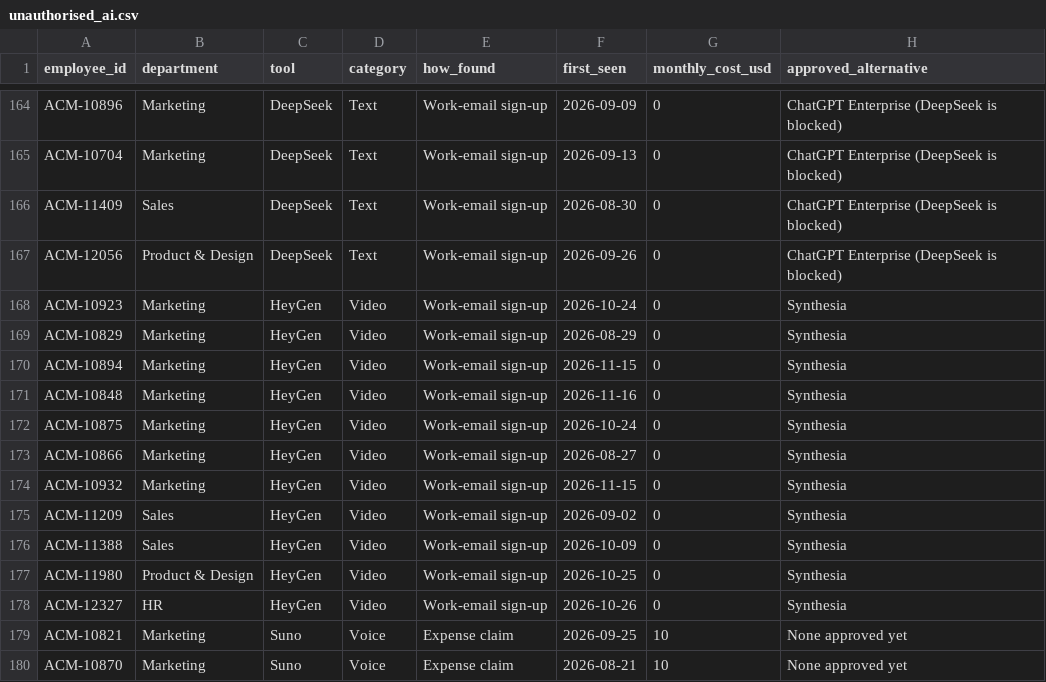
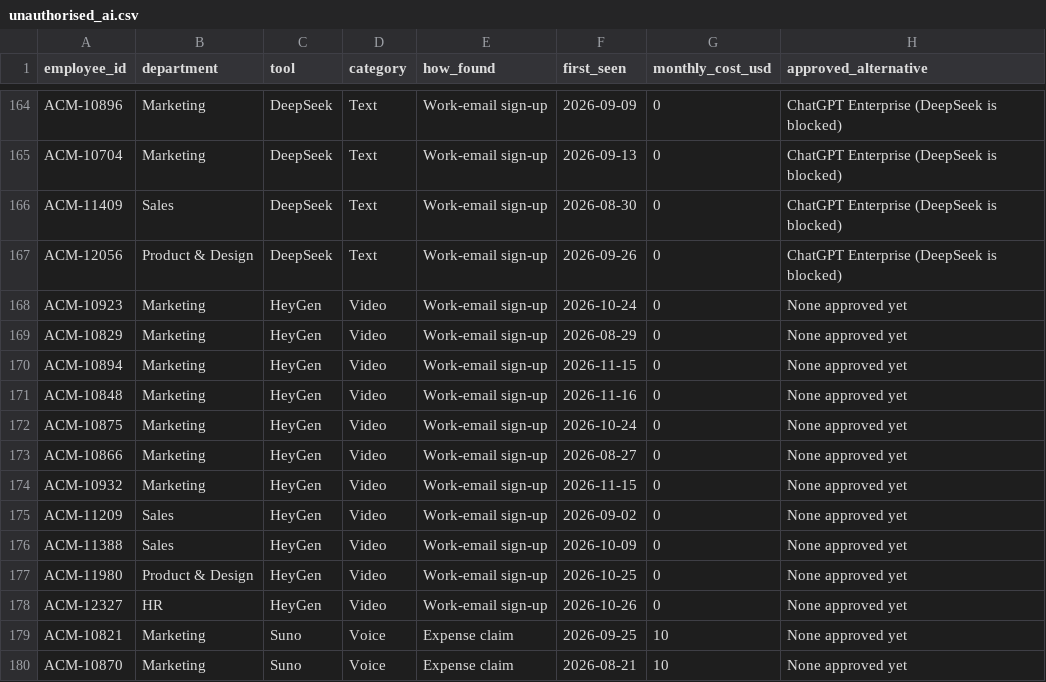
Before and after one commit to Ankurray1/ai-governance-dashboard, a CSV file: data/csv/unauthorised_ai.csv, drawn as a sheet; only a part is shown, gaps mark what is left out.

```diff
--- a/data/csv/unauthorised_ai.csv
+++ b/data/csv/unauthorised_ai.csv
@@ -167,13 +167,13 @@ ACM-11409,Sales,DeepSeek,Text,Work-email sign-up,2026-08-30,0,ChatGPT Enterprise
 ACM-12056,Product & Design,DeepSeek,Text,Work-email sign-up,2026-09-26,0,ChatGPT Enterprise (DeepSeek is blocked)
-ACM-10923,Marketing,HeyGen,Video,Work-email sign-up,2026-10-24,0,Synthesia
-ACM-10829,Marketing,HeyGen,Video,Work-email sign-up,2026-08-29,0,Synthesia
-ACM-10894,Marketing,HeyGen,Video,Work-email sign-up,2026-11-15,0,Synthesia
-ACM-10848,Marketing,HeyGen,Video,Work-email sign-up,2026-11-16,0,Synthesia
-ACM-10875,Marketing,HeyGen,Video,Work-email sign-up,2026-10-24,0,Synthesia
-ACM-10866,Marketing,HeyGen,Video,Work-email sign-up,2026-08-27,0,Synthesia
-ACM-10932,Marketing,HeyGen,Video,Work-email sign-up,2026-11-15,0,Synthesia
-ACM-11209,Sales,HeyGen,Video,Work-email sign-up,2026-09-02,0,Synthesia
-ACM-11388,Sales,HeyGen,Video,Work-email sign-up,2026-10-09,0,Synthesia
-ACM-11980,Product & Design,HeyGen,Video,Work-email sign-up,2026-10-25,0,Synthesia
-ACM-12327,HR,HeyGen,Video,Work-email sign-up,2026-10-26,0,Synthesia
+ACM-10923,Marketing,HeyGen,Video,Work-email sign-up,2026-10-24,0,None approved yet
+ACM-10829,Marketing,HeyGen,Video,Work-email sign-up,2026-08-29,0,None approved yet
+ACM-10894,Marketing,HeyGen,Video,Work-email sign-up,2026-11-15,0,None approved yet
+ACM-10848,Marketing,HeyGen,Video,Work-email sign-up,2026-11-16,0,None approved yet
+ACM-10875,Marketing,HeyGen,Video,Work-email sign-up,2026-10-24,0,None approved yet
+ACM-10866,Marketing,HeyGen,Video,Work-email sign-up,2026-08-27,0,None approved yet
+ACM-10932,Marketing,HeyGen,Video,Work-email sign-up,2026-11-15,0,None approved yet
+ACM-11209,Sales,HeyGen,Video,Work-email sign-up,2026-09-02,0,None approved yet
+ACM-11388,Sales,HeyGen,Video,Work-email sign-up,2026-10-09,0,None approved yet
+ACM-11980,Product & Design,HeyGen,Video,Work-email sign-up,2026-10-25,0,None approved yet
+ACM-12327,HR,HeyGen,Video,Work-email sign-up,2026-10-26,0,None approved yet
 ACM-10821,Marketing,Suno,Voice,Expense claim,2026-09-25,10,None approved yet
```
Also changed, not shown: data/csv/ai_licences.csv, 18 other files.
